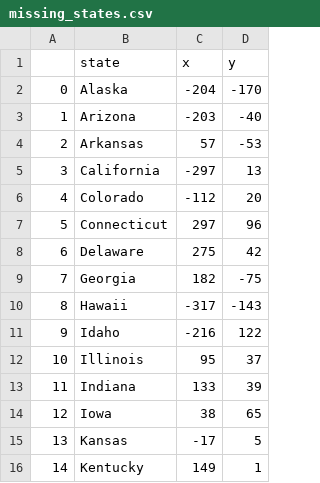
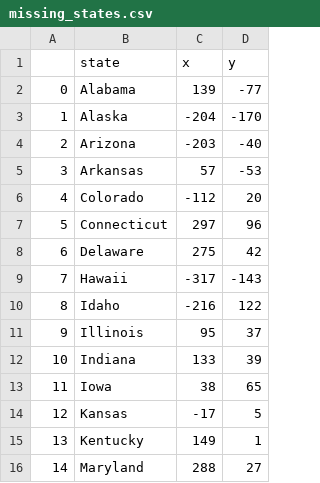
Before and after one commit to Curlos/100-Days-of-Code, a CSV file: Day 25/us-states-game/missing_states.csv, drawn as a sheet; only a part is shown; the shorter side is filled out with more unchanged rows; removed rows and columns are numbered as before the commit, all else as after; the diff covers the shown part only; the diff names each change by its address in the sheet, - before the commit and + after, or states it on an @@ line.

```diff
--- a/Day 25/us-states-game/missing_states.csv
+++ b/Day 25/us-states-game/missing_states.csv
+row 2: 0 | Alabama | 139 | -77
@@ column A renumbered from row 3 down @@
-row 5: 3 | California | -297 | 13
-row 9: 7 | Georgia | 182 | -75
```
Also changed, not shown: 14 removed rows elsewhere in this file, 1 other file.
